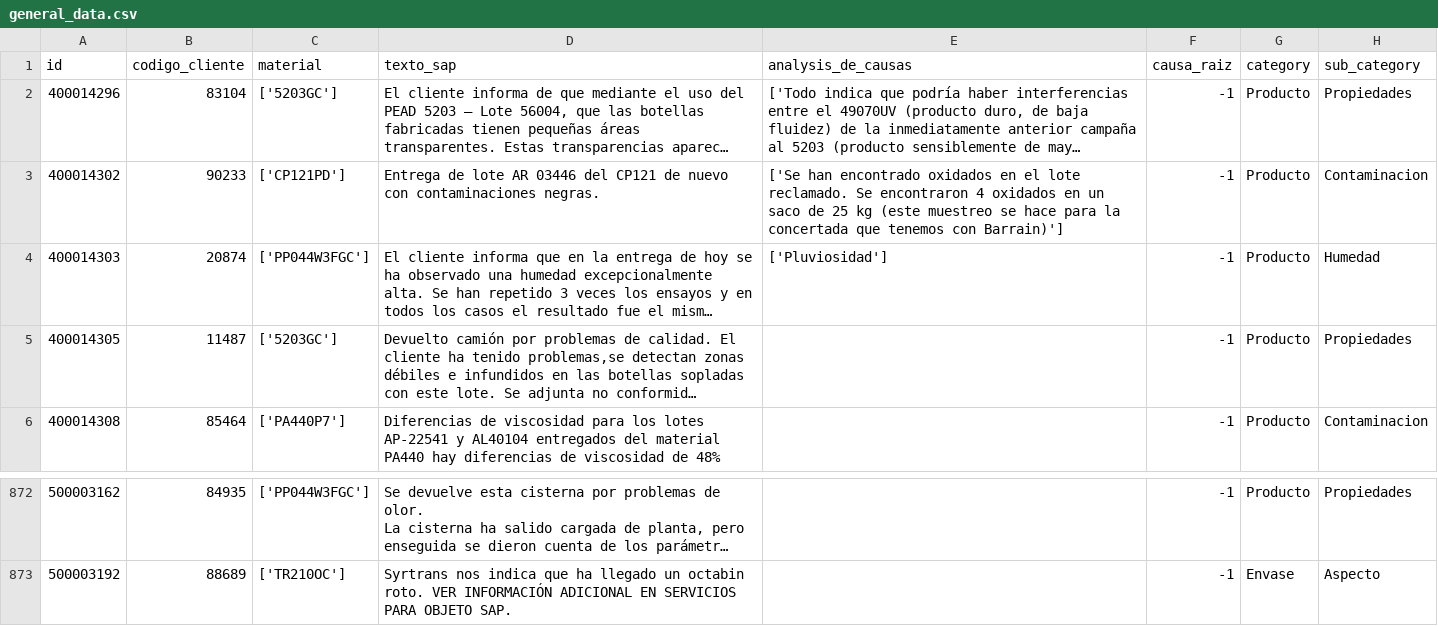
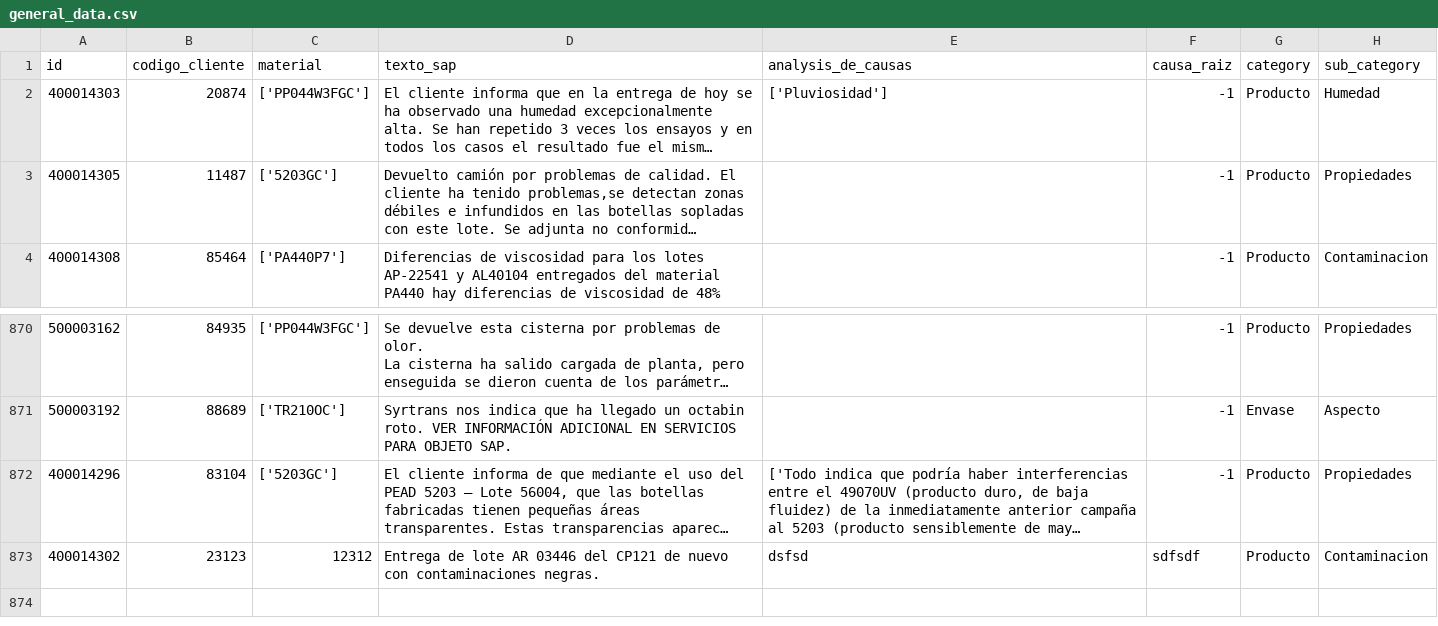
Before and after one commit to blancafs/BootstrapIncidences, a CSV file: data/general_data.csv, drawn as a sheet; only a part is shown, gaps mark what is left out; long unchanged cells end in …; removed rows and columns are numbered as before the commit, all else as after; the diff names each change by its address in the sheet, - before the commit and + after, or states it on an @@ line.

```diff
--- a/data/general_data.csv
+++ b/data/general_data.csv
-row 3: 400014302 | 90233 | ['CP121PD'] | Entrega de lote AR 03446 del CP121 de nuevo con contaminaciones negras. | ['Se han encontrado oxidados en el lote reclamado. Se encontraron 4 oxidados en un saco de 25 kg (este muestreo se hace para la concertada que tenemos con Barrain)'] | -1 | Producto | Contaminacion
@@ row 2 moved to row 872: 400014296 @@
+row 873: 400014302 | 23123 | 12312 | Entrega de lote AR 03446 del CP121 de nuevo con contaminaciones negras. | dsfsd | sdfsdf | Producto | Contaminacion
```
Also changed, not shown: data/training_data.csv, 7 other files.
